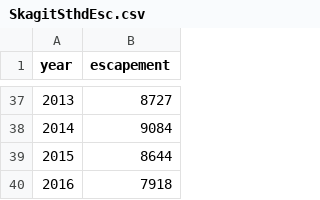
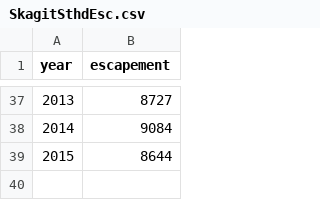
Before and after one commit to casruff/ASSESSOR, a CSV file: SkagitSthdEsc.csv, drawn as a sheet; only a part is shown, gaps mark what is left out; the diff names each change by its address in the sheet, - before the commit and + after, or states it on an @@ line.

Commit message:
Update SkagitSthdEsc.csv

```diff
--- a/SkagitSthdEsc.csv
+++ b/SkagitSthdEsc.csv
-row 40: 2016 | 7918
```
